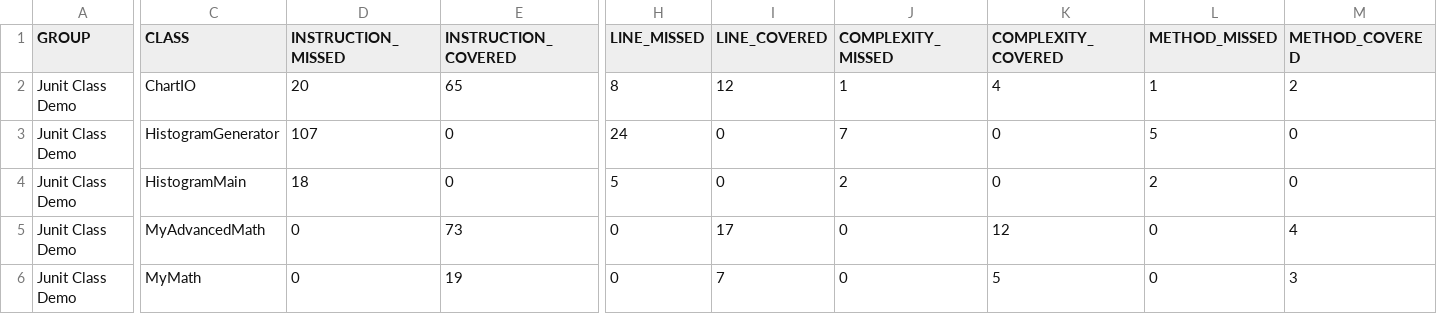
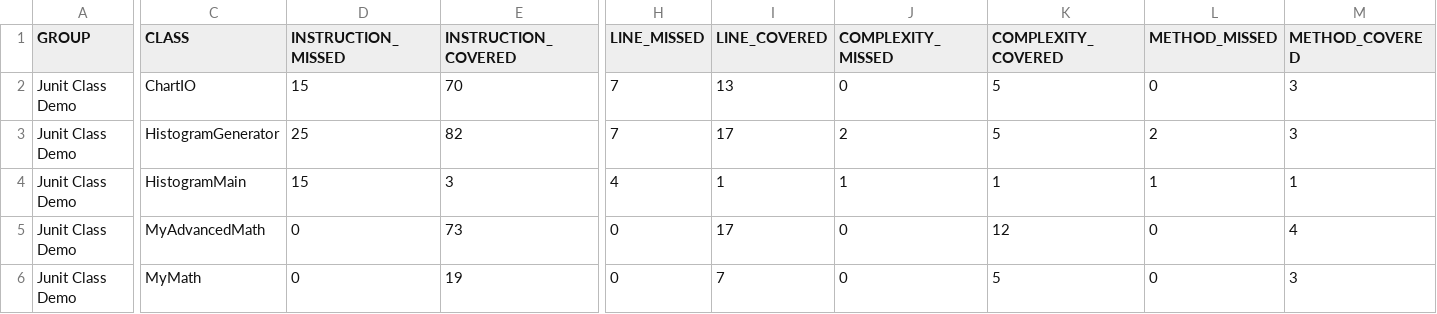
Before and after one commit to BusraSunar/bil481-hw2-BusraSunar, a CSV file: BIL481_HW2/project/unit_test_demo/target/site/jacoco/jacoco.csv, drawn as a sheet; only a part is shown, gaps mark what is left out; the diff covers the shown part only; the diff names each change by its address in the sheet, - before the commit and + after, or states it on an @@ line.

Commit message:
updatetd my tests about histogram

```diff
--- a/BIL481_HW2/project/unit_test_demo/target/site/jacoco/jacoco.csv
+++ b/BIL481_HW2/project/unit_test_demo/target/site/jacoco/jacoco.csv
-D2 (INSTRUCTION_MISSED): 20
+D2 (INSTRUCTION_MISSED): 15
-E2 (INSTRUCTION_COVERED): 65
+E2 (INSTRUCTION_COVERED): 70
-H2 (LINE_MISSED): 8
+H2 (LINE_MISSED): 7
-I2 (LINE_COVERED): 12
+I2 (LINE_COVERED): 13
-J2 (COMPLEXITY_MISSED): 1
+J2 (COMPLEXITY_MISSED): 0
-K2 (COMPLEXITY_COVERED): 4
+K2 (COMPLEXITY_COVERED): 5
-L2 (METHOD_MISSED): 1
+L2 (METHOD_MISSED): 0
-M2 (METHOD_COVERED): 2
+M2 (METHOD_COVERED): 3
-D3 (INSTRUCTION_MISSED): 107
+D3 (INSTRUCTION_MISSED): 25
-E3 (INSTRUCTION_COVERED): 0
+E3 (INSTRUCTION_COVERED): 82
-H3 (LINE_MISSED): 24
+H3 (LINE_MISSED): 7
-I3 (LINE_COVERED): 0
+I3 (LINE_COVERED): 17
-J3 (COMPLEXITY_MISSED): 7
+J3 (COMPLEXITY_MISSED): 2
-K3 (COMPLEXITY_COVERED): 0
+K3 (COMPLEXITY_COVERED): 5
-L3 (METHOD_MISSED): 5
+L3 (METHOD_MISSED): 2
-M3 (METHOD_COVERED): 0
+M3 (METHOD_COVERED): 3
-D4 (INSTRUCTION_MISSED): 18
+D4 (INSTRUCTION_MISSED): 15
-E4 (INSTRUCTION_COVERED): 0
+E4 (INSTRUCTION_COVERED): 3
-H4 (LINE_MISSED): 5
+H4 (LINE_MISSED): 4
-I4 (LINE_COVERED): 0
+I4 (LINE_COVERED): 1
-J4 (COMPLEXITY_MISSED): 2
+J4 (COMPLEXITY_MISSED): 1
-K4 (COMPLEXITY_COVERED): 0
+K4 (COMPLEXITY_COVERED): 1
-L4 (METHOD_MISSED): 2
+L4 (METHOD_MISSED): 1
-M4 (METHOD_COVERED): 0
+M4 (METHOD_COVERED): 1
```
Also changed, not shown: 2 edited cells elsewhere in this file, 26 other files.
